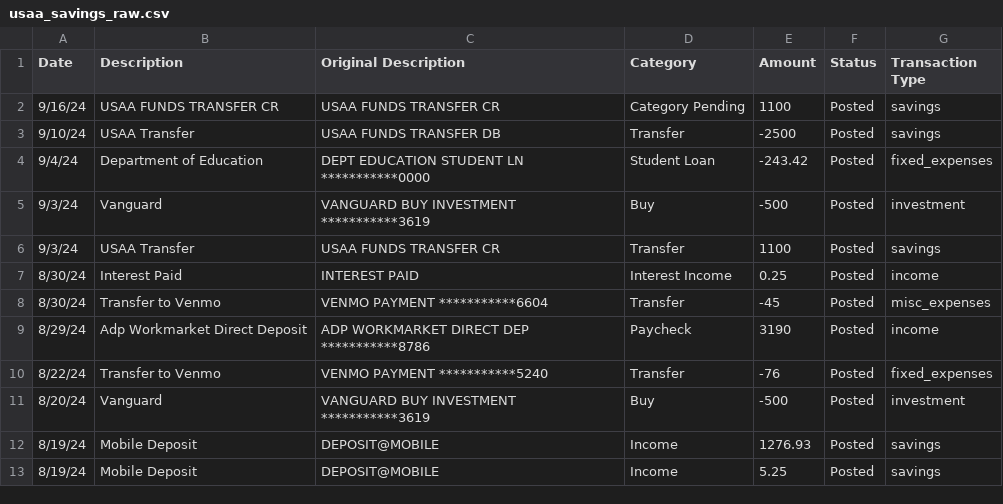
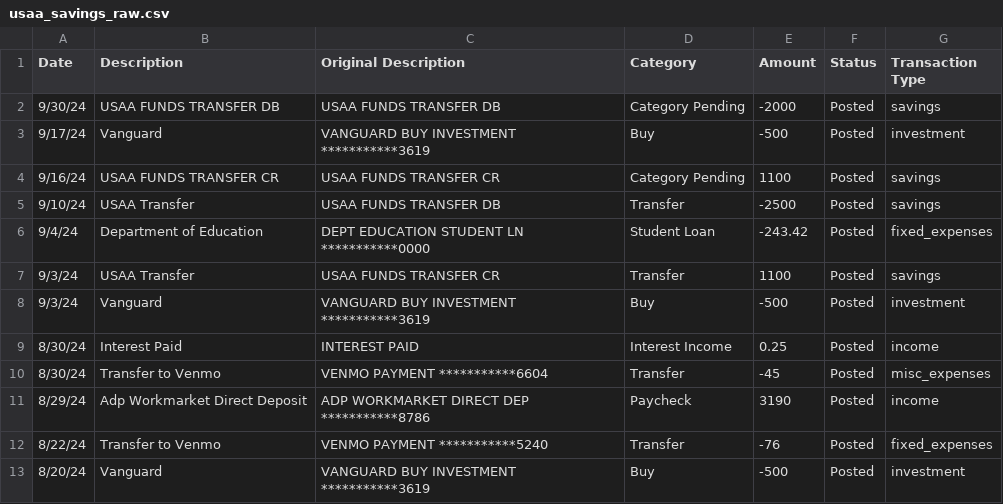
Before and after one commit to jegood78/Financial_Planning, a CSV file: usaa_savings_raw.csv, drawn as a sheet; only a part is shown; the shorter side is filled out with more unchanged rows.

```diff
--- a/usaa_savings_raw.csv
+++ b/usaa_savings_raw.csv
@@ -1,2 +1,4 @@
 Date,Description,Original Description,Category,Amount,Status,Transaction Type
+9/30/24,USAA FUNDS TRANSFER DB,USAA FUNDS TRANSFER DB,Category Pending,-2000,Posted,savings
+9/17/24,Vanguard,VANGUARD BUY     INVESTMENT ***********3619,Buy,-500,Posted,investment
 9/16/24,USAA FUNDS TRANSFER CR,USAA FUNDS TRANSFER CR,Category Pending,1100,Posted,savings
@@ -4,4 +6,4 @@ Date,Description,Original Description,Category,Amount,Status,Transaction Type
 9/4/24,Department of Education,DEPT EDUCATION   STUDENT LN ***********0000,Student Loan,-243.42,Posted,fixed_expenses
+9/3/24,USAA Transfer,USAA FUNDS TRANSFER CR,Transfer,1100,Posted,savings
 9/3/24,Vanguard,VANGUARD BUY     INVESTMENT ***********3619,Buy,-500,Posted,investment
-9/3/24,USAA Transfer,USAA FUNDS TRANSFER CR,Transfer,1100,Posted,savings
 8/30/24,Interest Paid,INTEREST PAID,Interest Income,0.25,Posted,income
```
Also changed, not shown: NetWorth.csv, usaa_checking_raw.csv, 2 other files.
